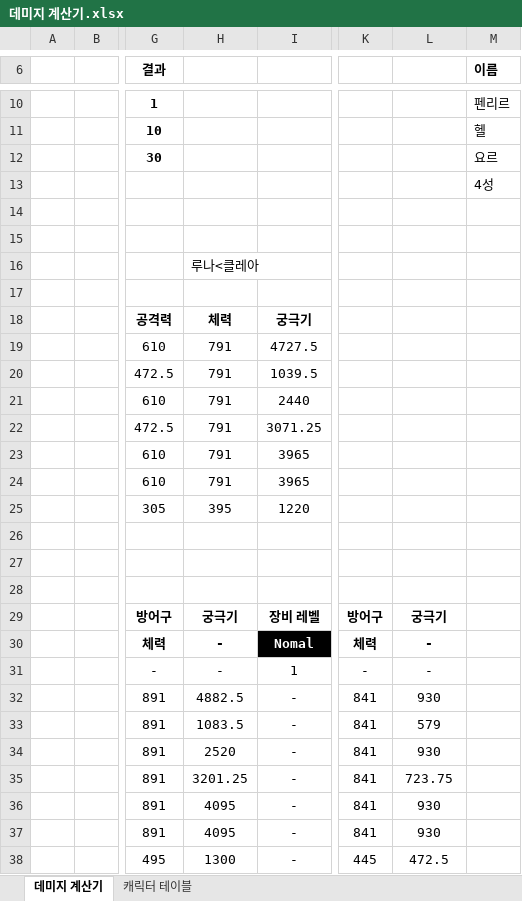
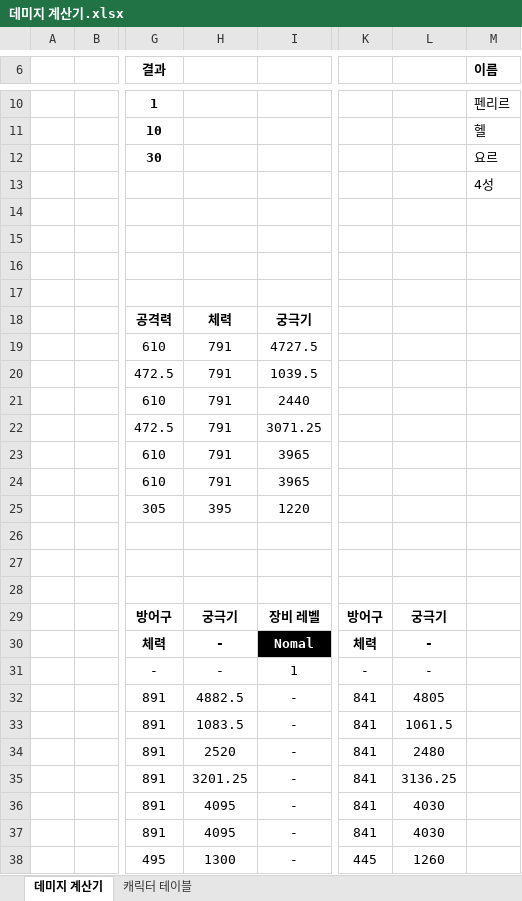
Before and after one commit to ttangu5510/Project_SkyPower, an Excel workbook: Project_Design/데미지 계산기.xlsx, sheet 데미지 계산기, drawn as a sheet; only a part is shown, gaps mark what is left out; values as stored, in another font and other column widths than the file's, no borders; conditional formats not drawn; the diff names each change by its address in the sheet, - before the commit and + after, or states it on an @@ line.

Commit message:
Docs] Modify damage calculator
-노말 장비 궁극기 계산 오류 수정

```diff
--- a/Project_Design/데미지 계산기.xlsx (sheet 데미지 계산기)
+++ b/Project_Design/데미지 계산기.xlsx (sheet 데미지 계산기)
-H16: 루나<클레아
+H16: (empty)
-L32: 930
+L32: 4805
-L33: 579
+L33: 1061.5
-L34: 930
+L34: 2480
-L35: 723.75
+L35: 3136.25
-L36:L37: 930
+L36:L37: 4030
-L38: 472.5
+L38: 1260
```
Also changed, not shown: formulas that keep their value.
